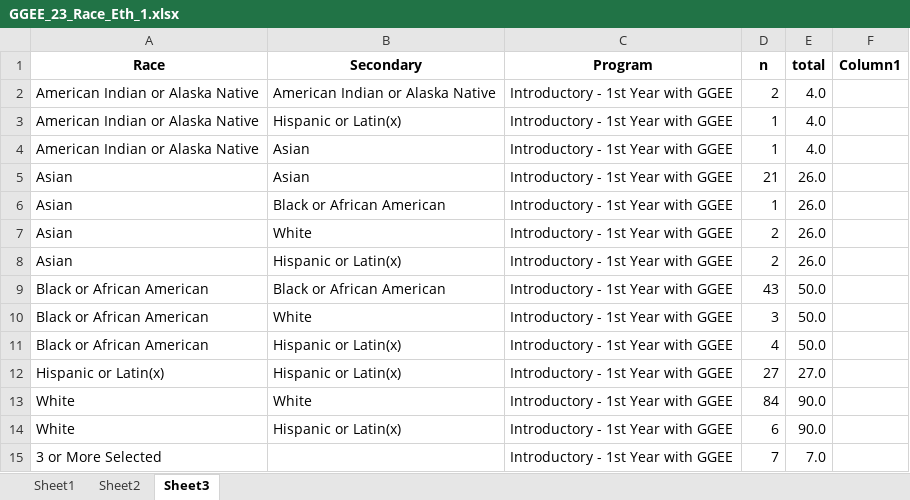
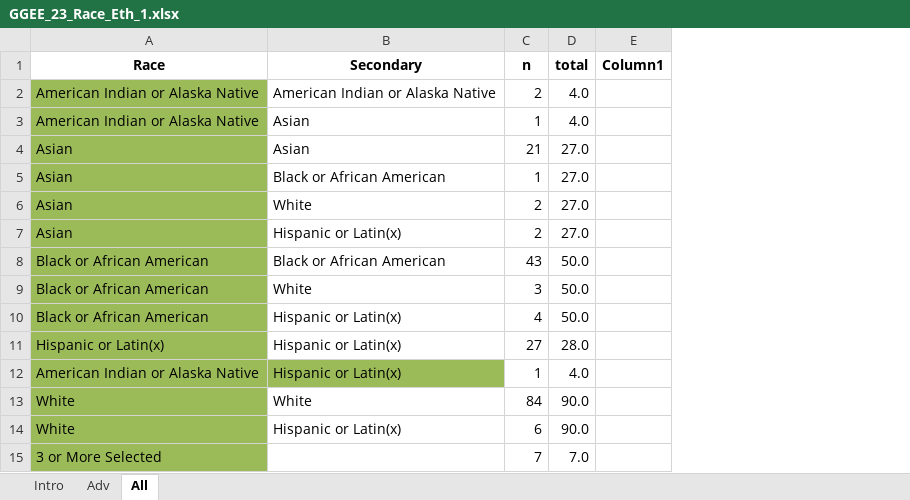
Before and after one commit to UF-EQuIPDGrant/GGEESummer23, an Excel workbook: Data/GGEE_23_Race_Eth_1.xlsx, sheet All, drawn as a sheet; values as stored, in another font and other column widths than the file's, no borders; table styles not drawn; removed rows and columns are numbered as before the commit, all else as after; the diff names each change by its address in the sheet, - before the commit and + after, or states it on an @@ line.

```diff
--- a/Data/GGEE_23_Race_Eth_1.xlsx (sheet All)
+++ b/Data/GGEE_23_Race_Eth_1.xlsx (sheet All)
-sheet tab: Sheet1
+sheet tab: Intro
-sheet tab: Sheet2
+sheet tab: Adv
-sheet tab: Sheet3
+sheet tab: All
-column C (Program), row 2: Introductory - 1st Year with GGEE; rows 4-15: all Introductory - 1st Year with GGEE
-A2 fill: none
+A2 fill: #9BBB59
-A3:A11 fill: none
+A3:A11 fill: #9BBB59
-D4:D7 (total): 26.0
+D4:D7 (total): 27.0
-D11 (total): 27.0
+D11 (total): 28.0
@@ row 3 moved to row 12: American Indian or Alaska Native @@
-A13:A15 fill: none
+A13:A15 fill: #9BBB59
```
Also changed, not shown: sheet Intro, sheet Adv, Data/GGEE_23_Camps.xlsx, Data/GGEE_23_Locations_1.xlsx, 28 other files.
